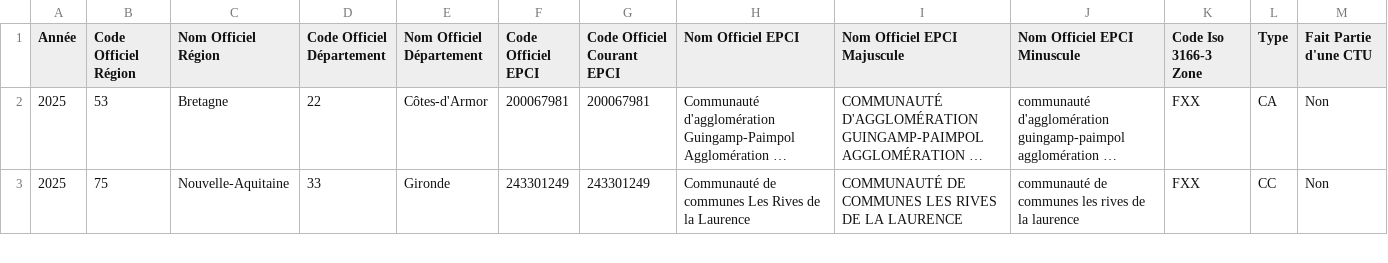
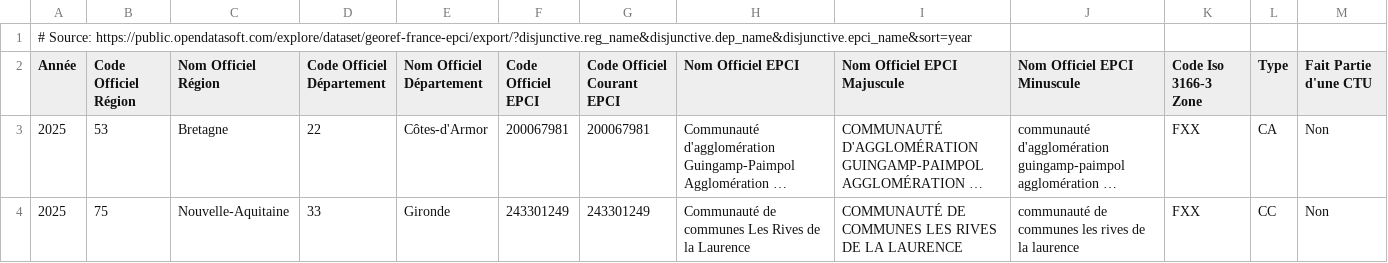
Before and after one commit to vesta-eco/annuaire-mairies, a CSV file: sources/epci_clean.csv, drawn as a sheet; only a part is shown; long unchanged cells end in …; the diff names each change by its address in the sheet, - before the commit and + after, or states it on an @@ line.

Commit message:
Add source URL to epci_clean.csv
Added reference to Opendatasoft as the source of the French intercommunalities (EPCI) data at the top of the CSV file.

```diff
--- a/sources/epci_clean.csv
+++ b/sources/epci_clean.csv
+row 1: # Source: https://public.opendatasoft.com/explore/dataset/georef-france-epci/export/?disjunctive.reg_name&disjunctive.dep_name&disjunctive.epci_name&sort=year
```
